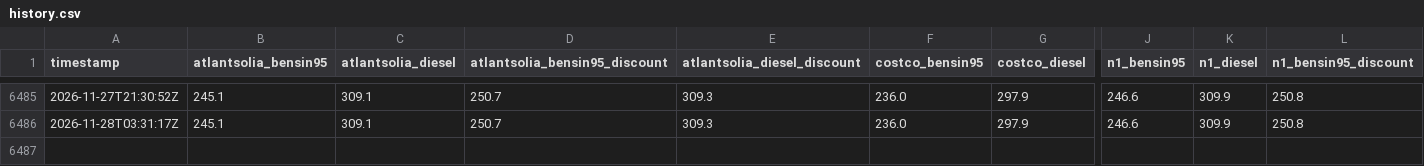
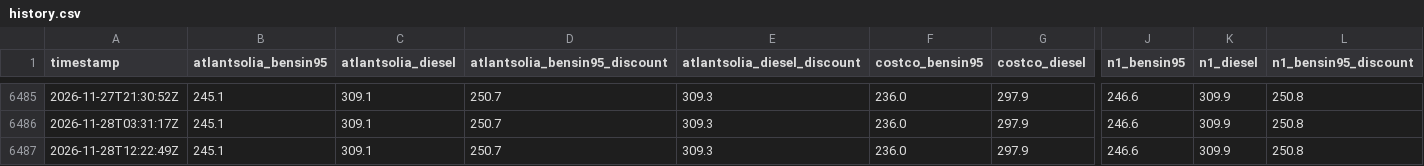
Before and after one commit to FossarIB/eldsneytisvaktin, a CSV file: docs/history.csv, drawn as a sheet; only a part is shown, gaps mark what is left out; rows hold the shown columns only; the diff names each change by its address in the sheet, - before the commit and + after, or states it on an @@ line.

```diff
--- a/docs/history.csv
+++ b/docs/history.csv
+row 6487: 2026-11-28T12:22:49Z | 245.1 | 309.1 | 250.7 | 309.3 | 236.0 | 297.9 | 246.6 | 309.9 | 250.8
```
Also changed, not shown: data/history.csv, 2 other files.
